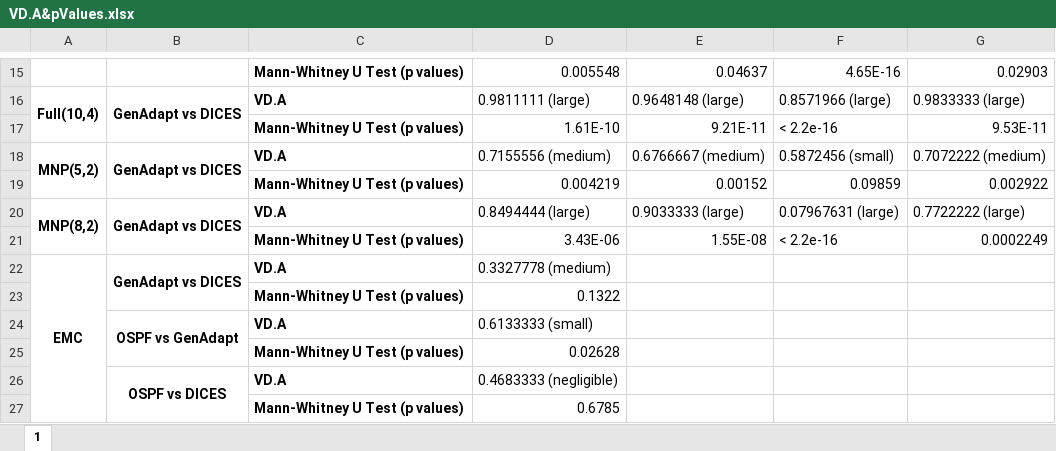
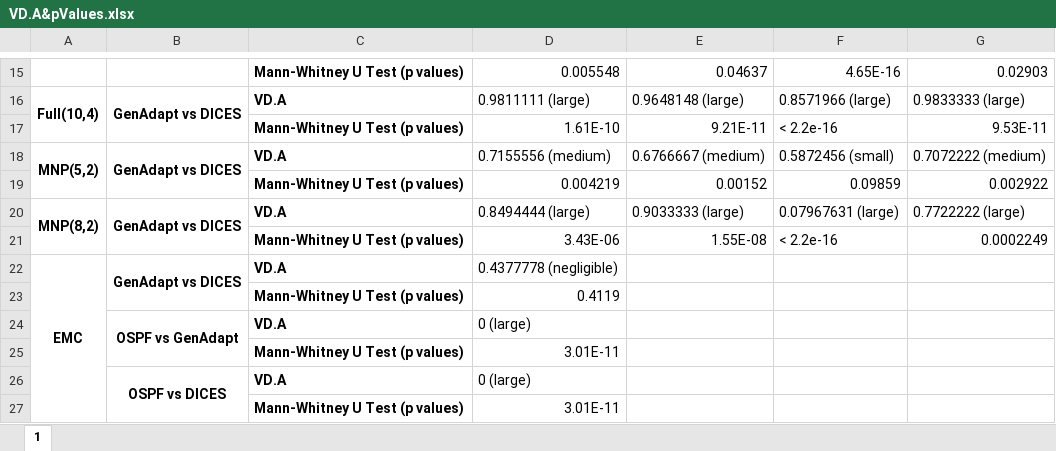
Before and after one commit to GenAdapt/GenAdapt, an Excel workbook: Results/RQ1/VD.A&pValues.xlsx, sheet 1, drawn as a sheet; only a part is shown, gaps mark what is left out; values as stored, in another font and other column widths than the file's, no borders; the diff names each change by its address in the sheet, - before the commit and + after, or states it on an @@ line.

```diff
--- a/Results/RQ1/VD.A&pValues.xlsx (sheet 1)
+++ b/Results/RQ1/VD.A&pValues.xlsx (sheet 1)
-D22: 0.3327778 (medium)
+D22: 0.4377778 (negligible)
-D23: 0.1322
+D23: 0.4119
-D24: 0.6133333 (small)
+D24: 0 (large)
-D25: 0.02628
+D25: 3.01E-11
-D26: 0.4683333 (negligible)
+D26: 0 (large)
-D27: 0.6785
+D27: 3.01E-11
```
Also changed, not shown: Experiments/RQ1/topologies&flows.xlsx, Results/RQ1/EMC-ext.xlsx.
